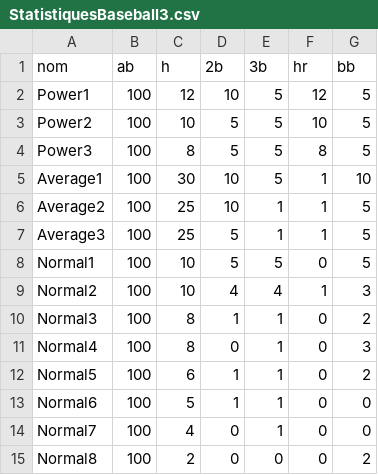
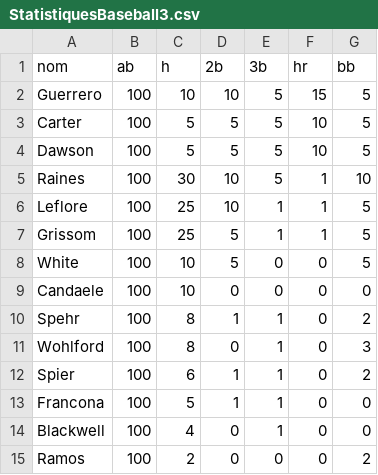
Before and after one commit to jsdessureault/dataFilesForAI, a CSV file: StatistiquesBaseball3.csv, drawn as a sheet.

Commit message:
Update StatistiquesBaseball3.csv
Update avec des noms des Expos

```diff
--- a/StatistiquesBaseball3.csv
+++ b/StatistiquesBaseball3.csv
@@ -1,15 +1,15 @@
 nom,ab,h,2b,3b,hr,bb
-Power1,100,12,10,5,12,5
-Power2,100,10,5,5,10,5
-Power3,100,8,5,5,8,5
-Average1,100,30,10,5,1,10
-Average2,100,25,10,1,1,5
-Average3,100,25,5,1,1,5
-Normal1,100,10,5,5,0,5
-Normal2,100,10,4,4,1,3
-Normal3,100,8,1,1,0,2
-Normal4,100,8,0,1,0,3
-Normal5,100,6,1,1,0,2
-Normal6,100,5,1,1,0,0
-Normal7,100,4,0,1,0,0
-Normal8,100,2,0,0,0,2
+Guerrero,100,10,10,5,15,5
+Carter,100,5,5,5,10,5
+Dawson,100,5,5,5,10,5
+Raines,100,30,10,5,1,10
+Leflore,100,25,10,1,1,5
+Grissom,100,25,5,1,1,5
+White,100,10,5,0,0,5
+Candaele,100,10,0,0,0,0
+Spehr,100,8,1,1,0,2
+Wohlford,100,8,0,1,0,3
+Spier,100,6,1,1,0,2
+Francona,100,5,1,1,0,0
+Blackwell,100,4,0,1,0,0
+Ramos,100,2,0,0,0,2
```
